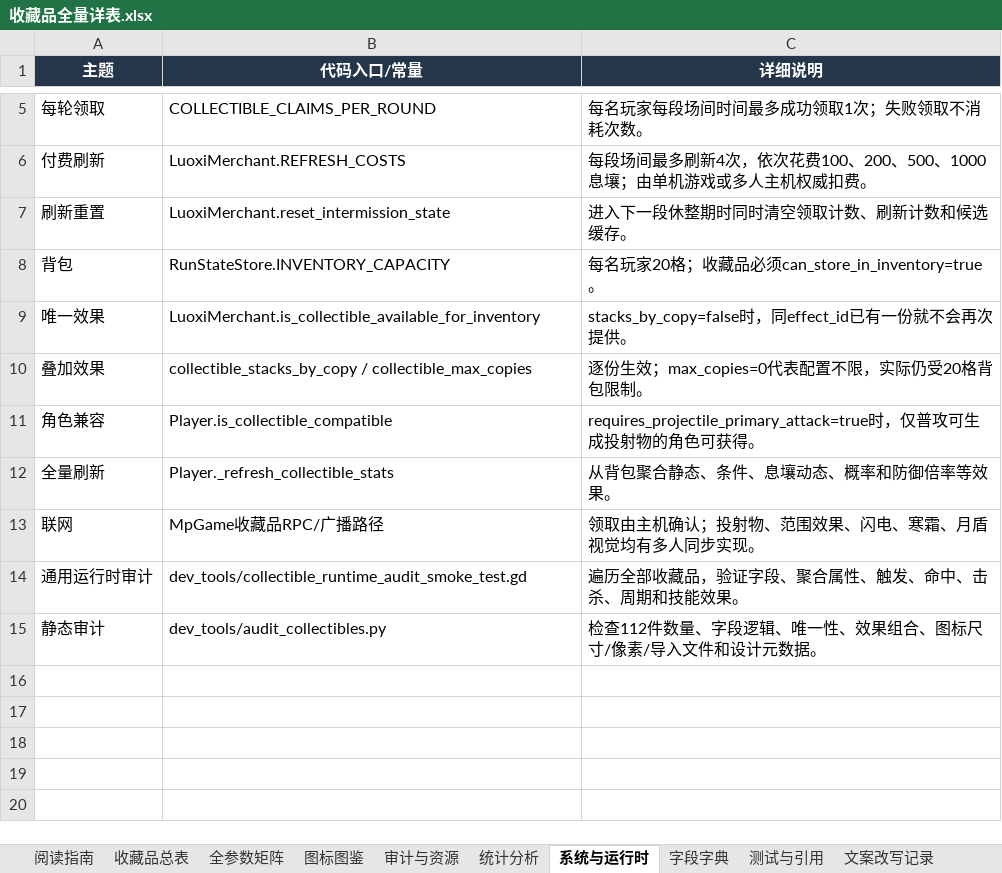
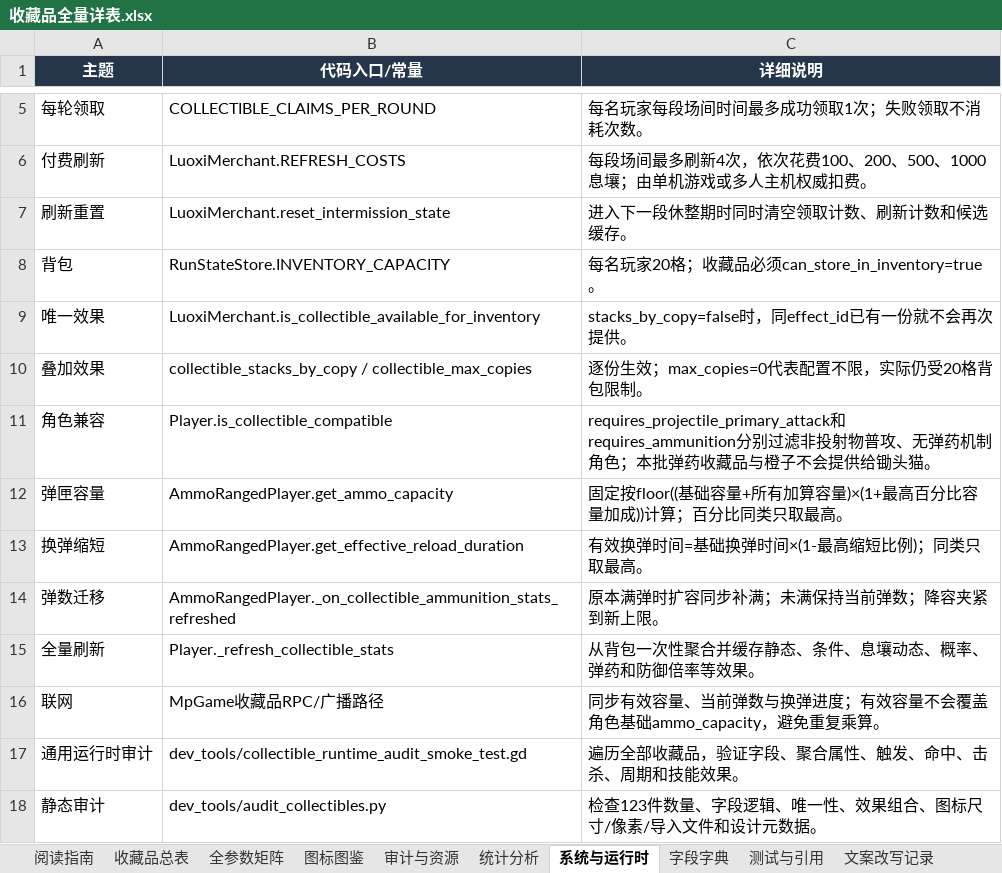
Before and after one commit to wanheng20031114/arc-nice, an Excel workbook: 收藏品全量详表.xlsx, sheet 系统与运行时, drawn as a sheet; only a part is shown, gaps mark what is left out; values as stored, in another font and other column widths than the file's, no borders; table styles not drawn; addresses are those after the commit; the diff names each change by its address in the sheet, - before the commit and + after, or states it on an @@ line.

```diff
--- a/收藏品全量详表.xlsx (sheet 系统与运行时)
+++ b/收藏品全量详表.xlsx (sheet 系统与运行时)
-C11 (详细说明): requires_projectile_primary_attack=true时，仅普攻可生成投射物的角色可获得。
+C11 (详细说明): requires_projectile_primary_attack和requires_ammunition分别过滤非投射物普攻、无弹药机制角色；本批弹药收藏品与橙子不会提供给锄头猫。
+row 12: 弹匣容量 | AmmoRangedPlayer.get_ammo_capacity | 固定按floor((基础容量+所有加算容量)×(1+最高百分比容量加成))计算；百分比同类只取最高。
+row 13: 换弹缩短 | AmmoRangedPlayer.get_effective_reload_duration | 有效换弹时间=基础换弹时间×(1-最高缩短比例)；同类只取最高。
+row 14: 弹数迁移 | AmmoRangedPlayer._on_collectible_ammunition_stats_refreshed | 原本满弹时扩容同步补满；未满保持当前弹数；降容夹紧到新上限。
-C15 (详细说明): 从背包聚合静态、条件、息壤动态、概率和防御倍率等效果。
+C15 (详细说明): 从背包一次性聚合并缓存静态、条件、息壤动态、概率、弹药和防御倍率等效果。
-C16 (详细说明): 领取由主机确认；投射物、范围效果、闪电、寒霜、月盾视觉均有多人同步实现。
+C16 (详细说明): 同步有效容量、当前弹数与换弹进度；有效容量不会覆盖角色基础ammo_capacity，避免重复乘算。
-C18 (详细说明): 检查112件数量、字段逻辑、唯一性、效果组合、图标尺寸/像素/导入文件和设计元数据。
+C18 (详细说明): 检查123件数量、字段逻辑、唯一性、效果组合、图标尺寸/像素/导入文件和设计元数据。
```
Also changed, not shown: sheet 收藏品总表, sheet 全参数矩阵, sheet 图标图鉴, sheet 审计与资源, sheet 字段字典, sheet 测试与引用, 2 more sheets, charts or pictures, 47 other files.
